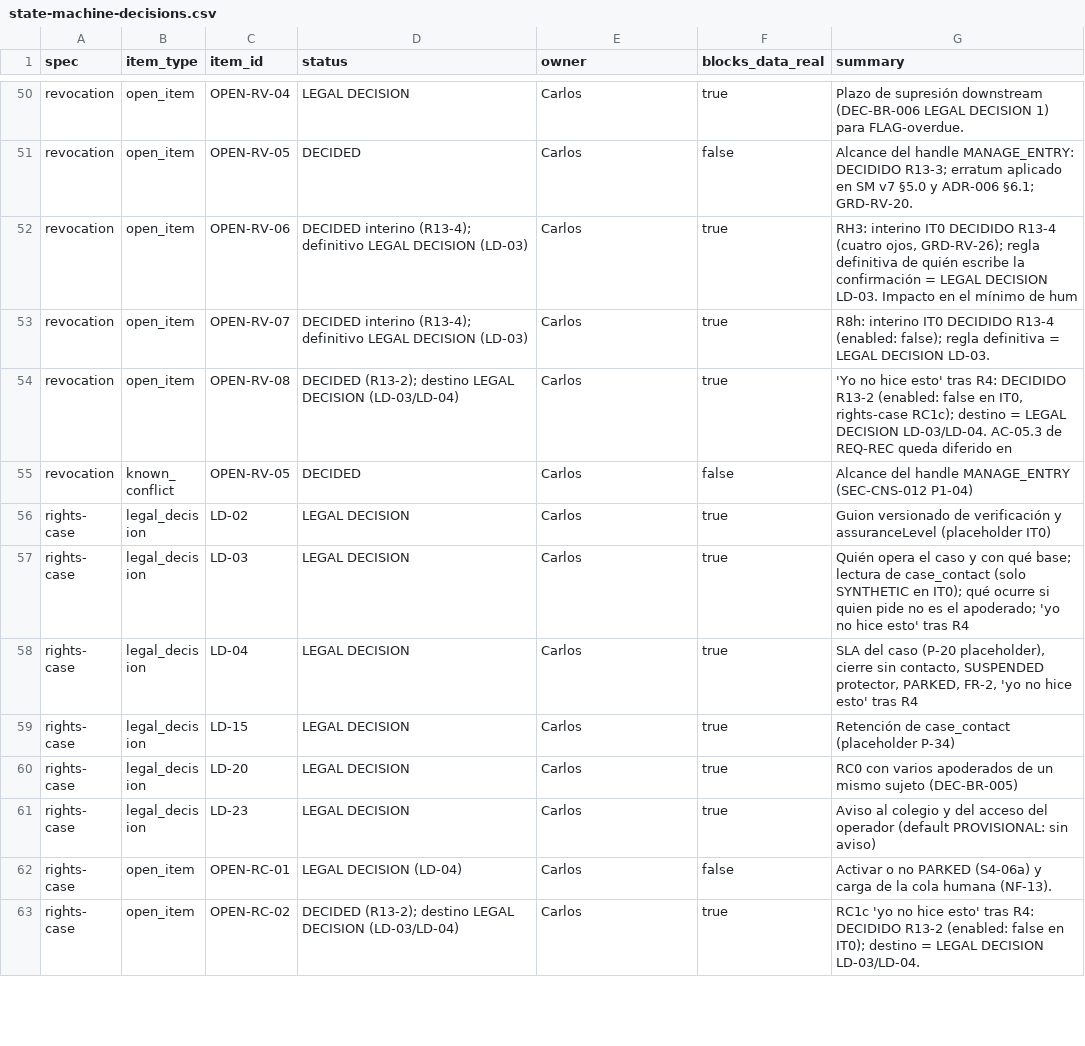
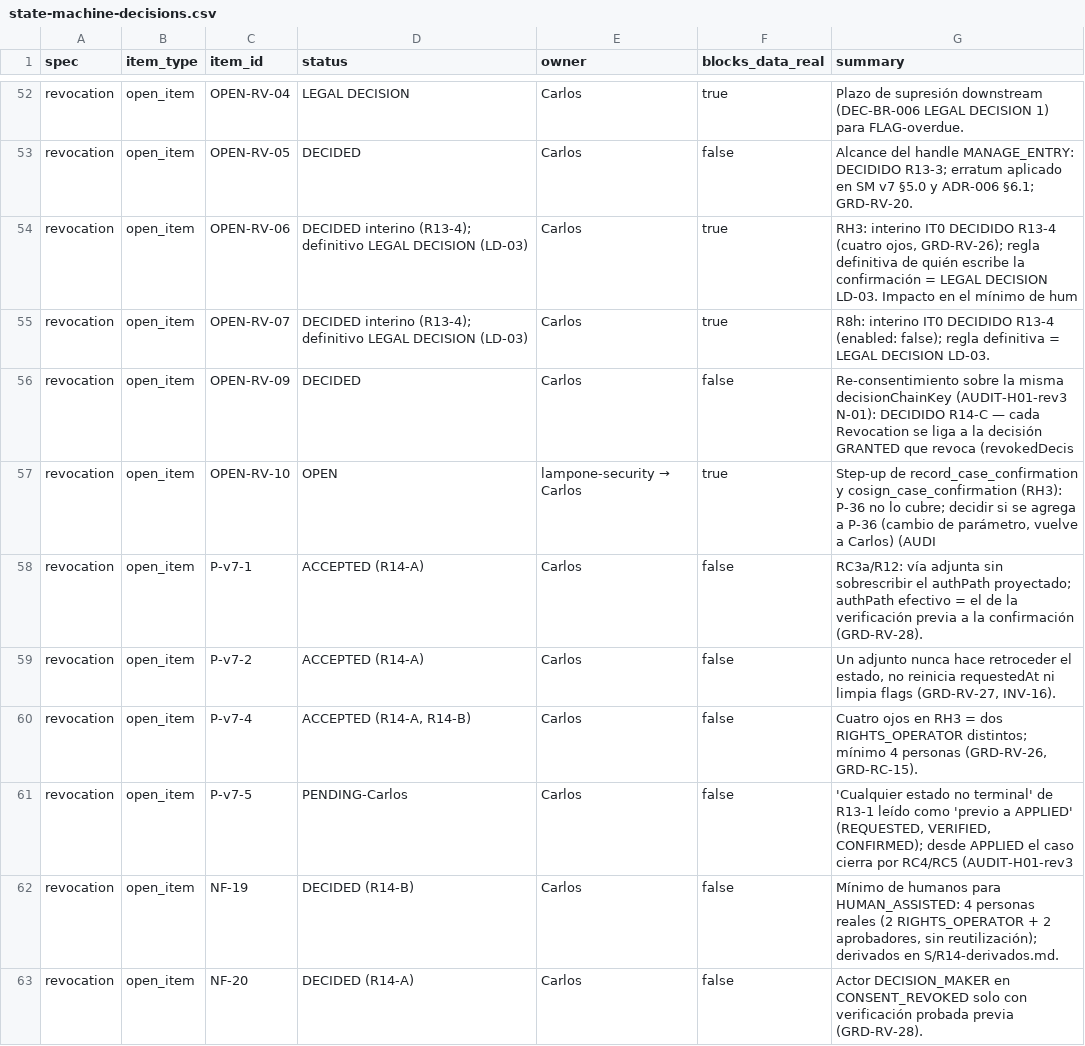
Before and after one commit to carlosoyarzun/betaconsent, a CSV file: traceability/state-machine-decisions.csv, drawn as a sheet; only a part is shown, gaps mark what is left out; the shorter side is filled out with more unchanged rows; the diff covers the shown part only; the diff names each change by its address in the sheet, - before the commit and + after, or states it on an @@ line.

```diff
--- a/traceability/state-machine-decisions.csv
+++ b/traceability/state-machine-decisions.csv
+row 56: revocation | open_item | OPEN-RV-09 | DECIDED | Carlos | false | Re-consentimiento sobre la misma decisionChainKey (AUDIT-H01-rev3 N-01): DECIDIDO R14-C — cada Revocation se liga a la decisión GRANTED que revoca (revokedDecis
+row 57: revocation | open_item | OPEN-RV-10 | OPEN | lampone-security → Carlos | true | Step-up de record_case_confirmation y cosign_case_confirmation (RH3): P-36 no lo cubre; decidir si se agrega a P-36 (cambio de parámetro, vuelve a Carlos) (AUDI
+row 58: revocation | open_item | P-v7-1 | ACCEPTED (R14-A) | Carlos | false | RC3a/R12: vía adjunta sin sobrescribir el authPath proyectado; authPath efectivo = el de la verificación previa a la confirmación (GRD-RV-28).
+row 59: revocation | open_item | P-v7-2 | ACCEPTED (R14-A) | Carlos | false | Un adjunto nunca hace retroceder el estado, no reinicia requestedAt ni limpia flags (GRD-RV-27, INV-16).
+row 60: revocation | open_item | P-v7-4 | ACCEPTED (R14-A, R14-B) | Carlos | false | Cuatro ojos en RH3 = dos RIGHTS_OPERATOR distintos; mínimo 4 personas (GRD-RV-26, GRD-RC-15).
+row 61: revocation | open_item | P-v7-5 | PENDING-Carlos | Carlos | false | 'Cualquier estado no terminal' de R13-1 leído como 'previo a APPLIED' (REQUESTED, VERIFIED, CONFIRMED); desde APPLIED el caso cierra por RC4/RC5 (AUDIT-H01-rev3
+row 62: revocation | open_item | NF-19 | DECIDED (R14-B) | Carlos | false | Mínimo de humanos para HUMAN_ASSISTED: 4 personas reales (2 RIGHTS_OPERATOR + 2 aprobadores, sin reutilización); derivados en S/R14-derivados.md.
+row 63: revocation | open_item | NF-20 | DECIDED (R14-A) | Carlos | false | Actor DECISION_MAKER en CONSENT_REVOKED solo con verificación probada previa (GRD-RV-28).
```
Also changed, not shown: 9 added rows and 8 edited cells elsewhere in this file, traceability/state-machine-matrix.csv, traceability/state-machine-transition-guards.csv, 7 other files.
